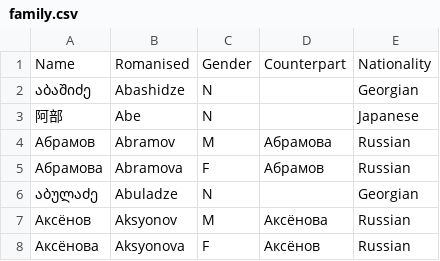
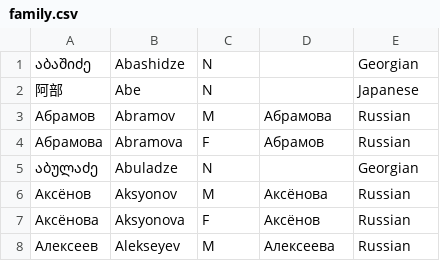
Before and after one commit to perey/namegen, a CSV file: namechoose/dat/family.csv, drawn as a sheet; only a part is shown; the shorter side is filled out with more unchanged rows.

Commit message:
Removed extraneous headings; documented French names.

```diff
--- a/namechoose/dat/family.csv
+++ b/namechoose/dat/family.csv
@@ -1,2 +1 @@
-Name,Romanised,Gender,Counterpart,Nationality
 აბაშიძე,Abashidze,N,,Georgian
```
Also changed, not shown: namechoose/dat/personal.csv, 1 other file.
